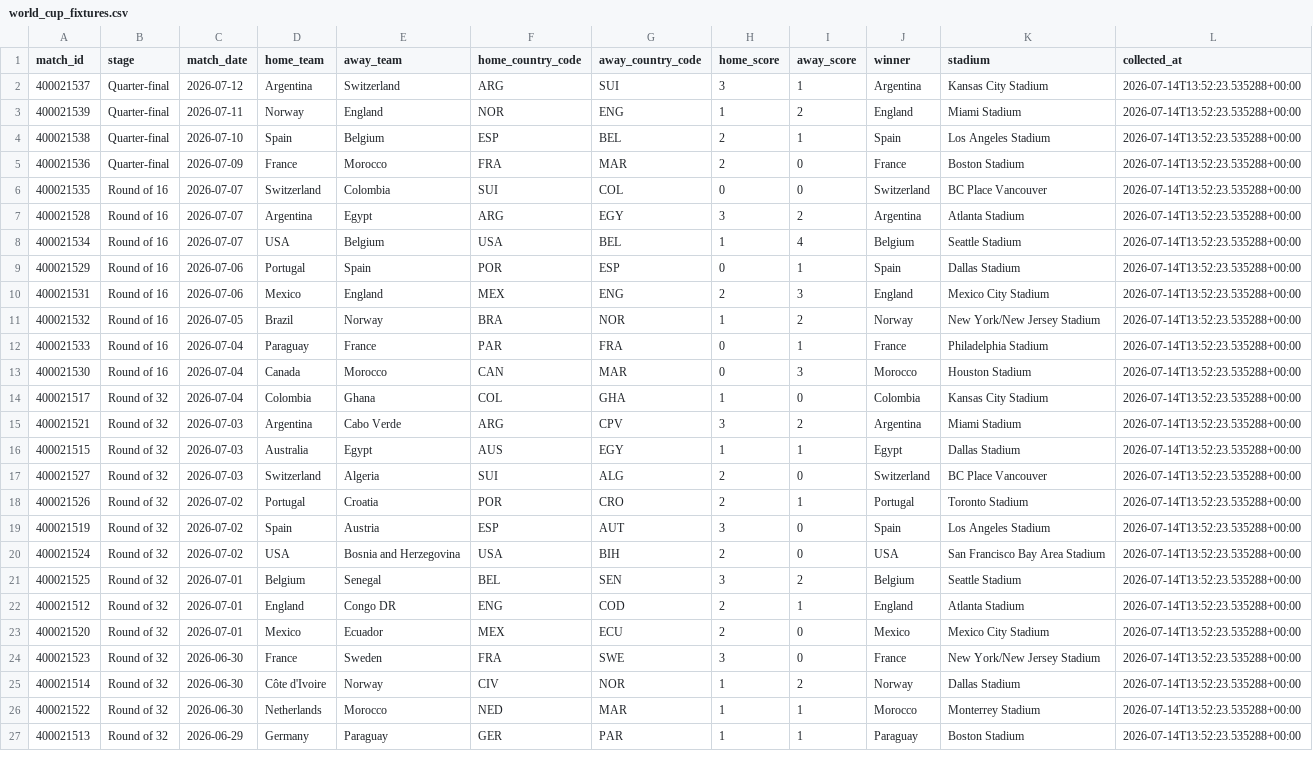
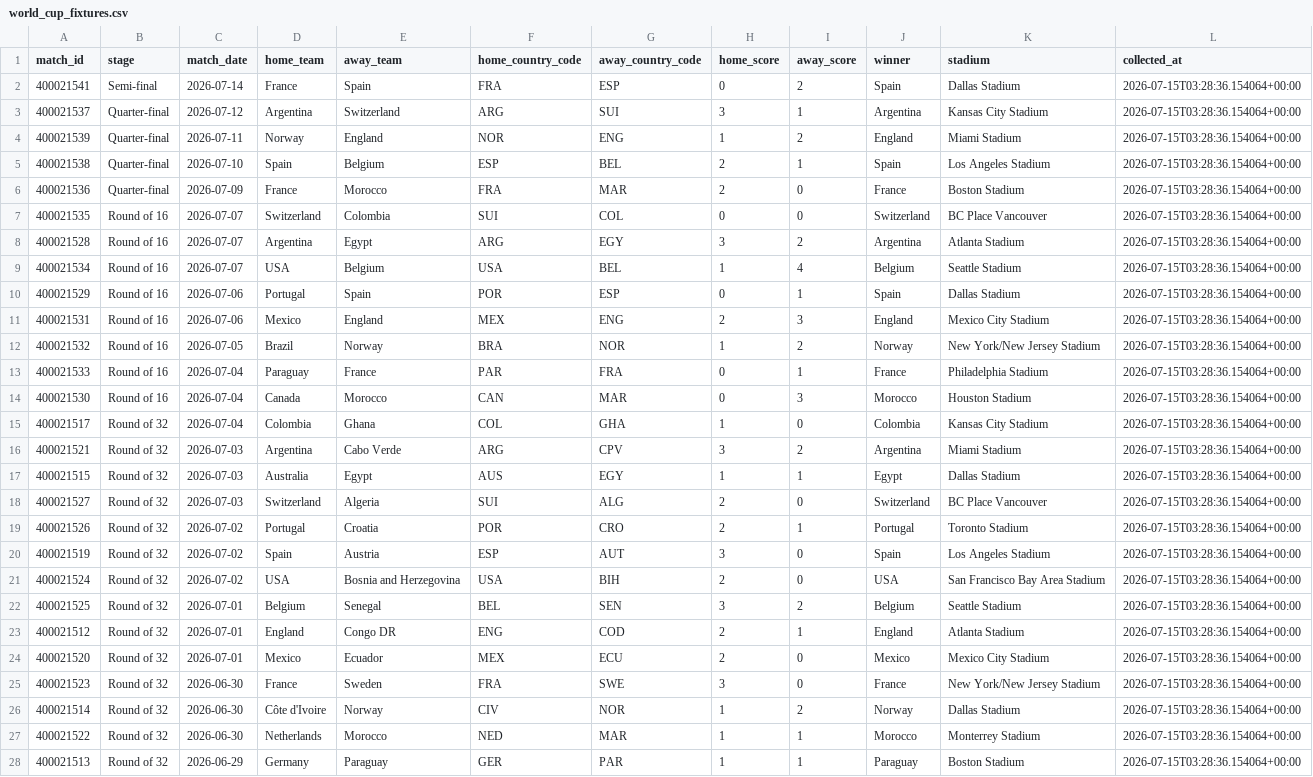
Before and after one commit to deepalibhattarai92-debug/fifa-world-cup-prediction, a CSV file: data/processed/world_cup_fixtures.csv, drawn as a sheet; only a part is shown; addresses are those after the commit; the diff covers the shown part only; the diff names each change by its address in the sheet, - before the commit and + after, or states it on an @@ line.

```diff
--- a/data/processed/world_cup_fixtures.csv
+++ b/data/processed/world_cup_fixtures.csv
+row 2: 400021541 | Semi-final | 2026-07-14 | France | Spain | FRA | ESP | 0 | 2 | Spain | Dallas Stadium | 2026-07-15T03:28:36.154064+00:00
-L3:L28 (collected_at): 2026-07-14T13:52:23.535288+00:00
+L3:L28 (collected_at): 2026-07-15T03:28:36.154064+00:00
```
Also changed, not shown: 74 edited cells elsewhere in this file, 6 other files.
